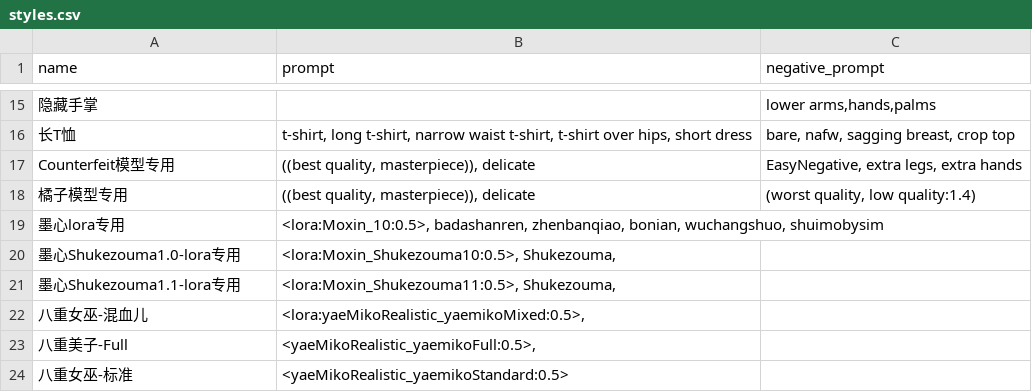
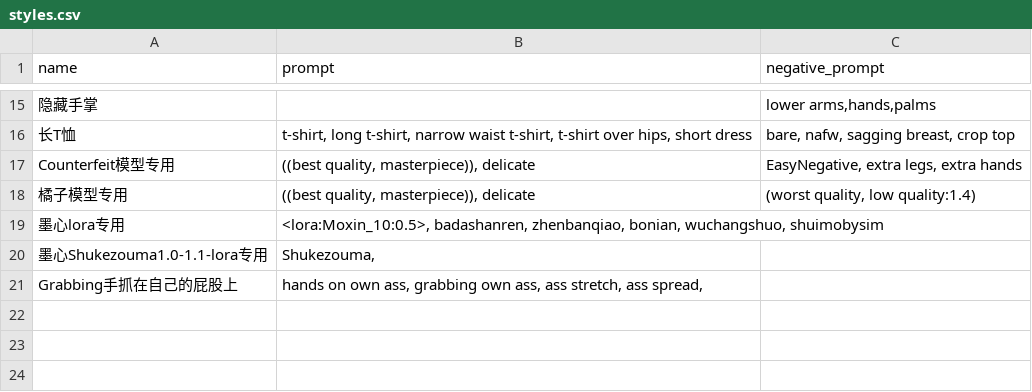
Before and after one commit to 2517518603/sd-configs, a CSV file: dist/styles.csv, drawn as a sheet; only a part is shown, gaps mark what is left out; removed rows and columns are numbered as before the commit, all else as after; the diff names each change by its address in the sheet, - before the commit and + after, or states it on an @@ line.

Commit message:
Update styles.csv

```diff
--- a/dist/styles.csv
+++ b/dist/styles.csv
-row 20: 墨心Shukezouma1.0-lora专用 | <lora:Moxin_Shukezouma10:0.5>, Shukezouma,
-row 21: 墨心Shukezouma1.1-lora专用 | <lora:Moxin_Shukezouma11:0.5>, Shukezouma,
-row 22: 八重女巫-混血儿 | <lora:yaeMikoRealistic_yaemikoMixed:0.5>,
-row 23: 八重美子-Full | <yaeMikoRealistic_yaemikoFull:0.5>,
-row 24: 八重女巫-标准 | <yaeMikoRealistic_yaemikoStandard:0.5>
+row 20: 墨心Shukezouma1.0-1.1-lora专用 | Shukezouma,
+row 21: Grabbing手抓在自己的屁股上 | hands on own ass, grabbing own ass, ass stretch, ass spread,
```
